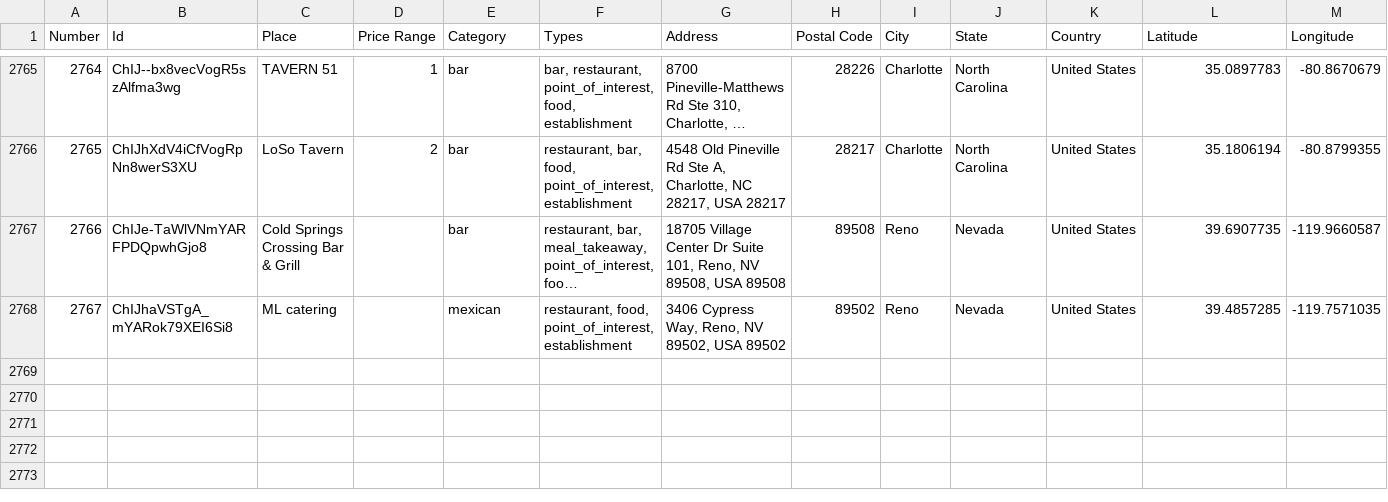
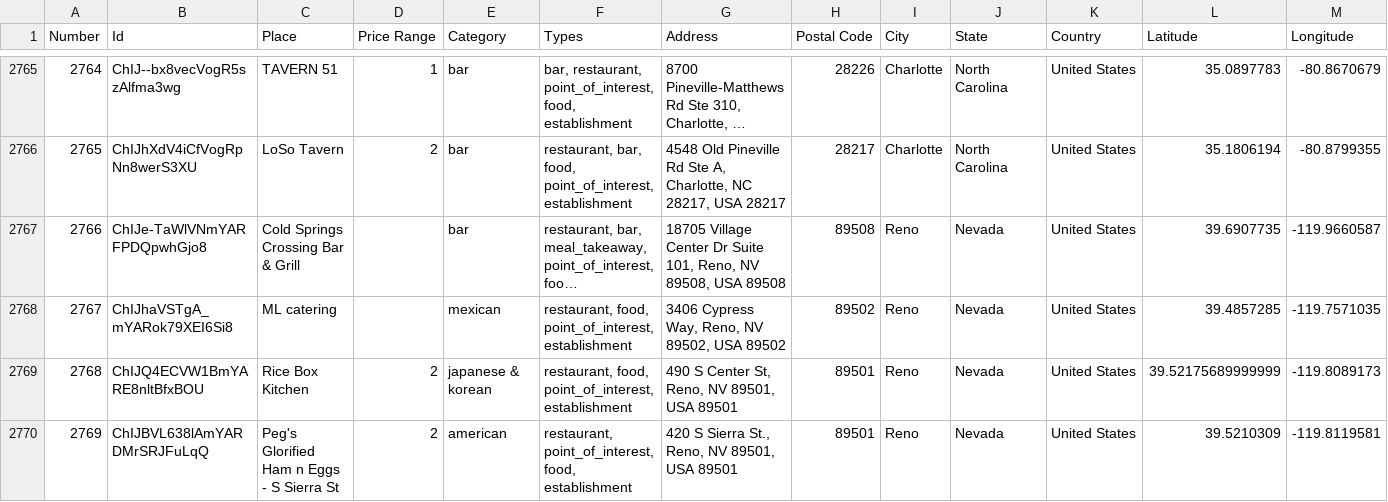
Before and after one commit to ireilly-reilly/JourneyGenius, a CSV file: journey-genius-data-scraping/restaurant_data.csv, drawn as a sheet; only a part is shown, gaps mark what is left out; long unchanged cells end in …; the diff names each change by its address in the sheet, - before the commit and + after, or states it on an @@ line.

```diff
--- a/journey-genius-data-scraping/restaurant_data.csv
+++ b/journey-genius-data-scraping/restaurant_data.csv
+row 2769: 2768 | ChIJQ4ECVW1BmYARE8nltBfxBOU | Rice Box Kitchen | 2 | japanese & korean | restaurant, food, point_of_interest, establishment | 490 S Center St, Reno, NV 89501, USA 89501 | 89501 | Reno | Nevada | United States | 39.52175689999999 | -119.8089173
+row 2770: 2769 | ChIJBVL638lAmYARDMrSRJFuLqQ | Peg's Glorified Ham n Eggs - S Sierra St | 2 | american | restaurant, point_of_interest, food, establishment | 420 S Sierra St., Reno, NV 89501, USA 89501 | 89501 | Reno | Nevada | United States | 39.5210309 | -119.8119581
```
Also changed, not shown: 6 other files.
